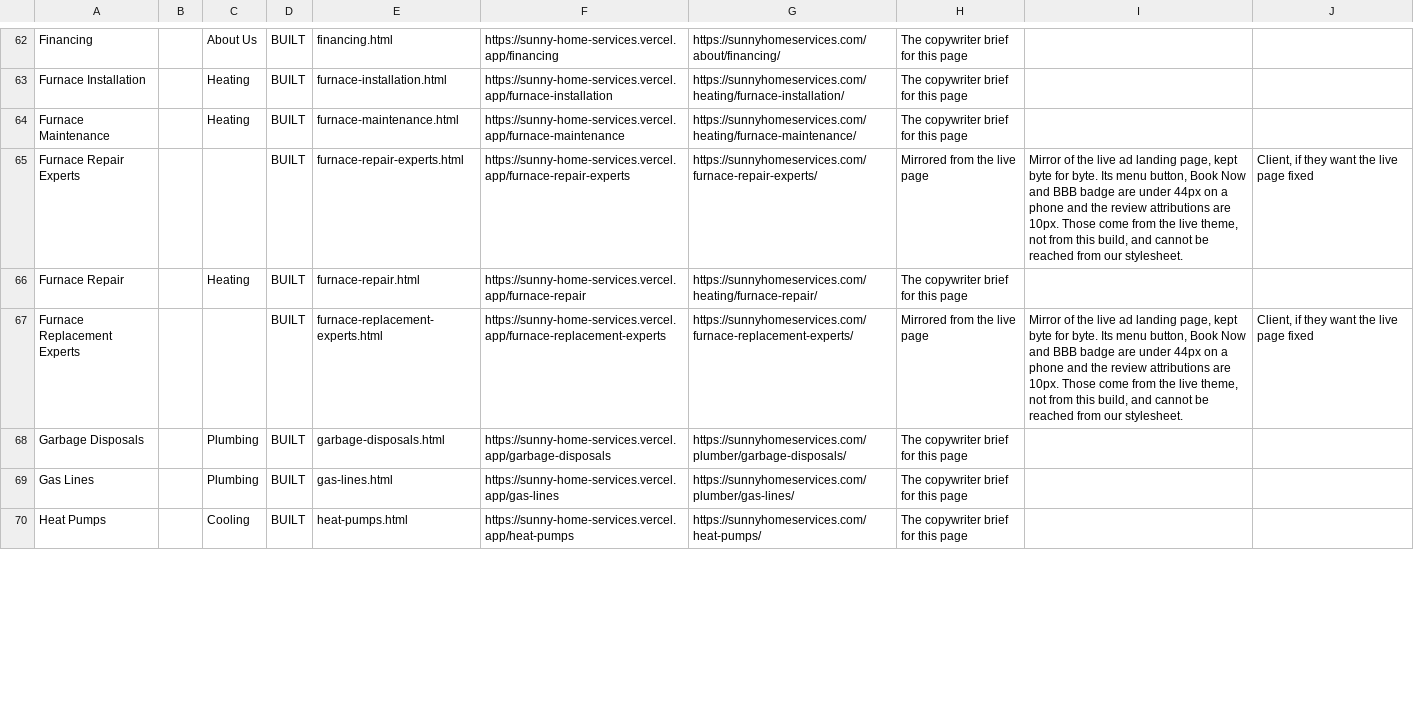
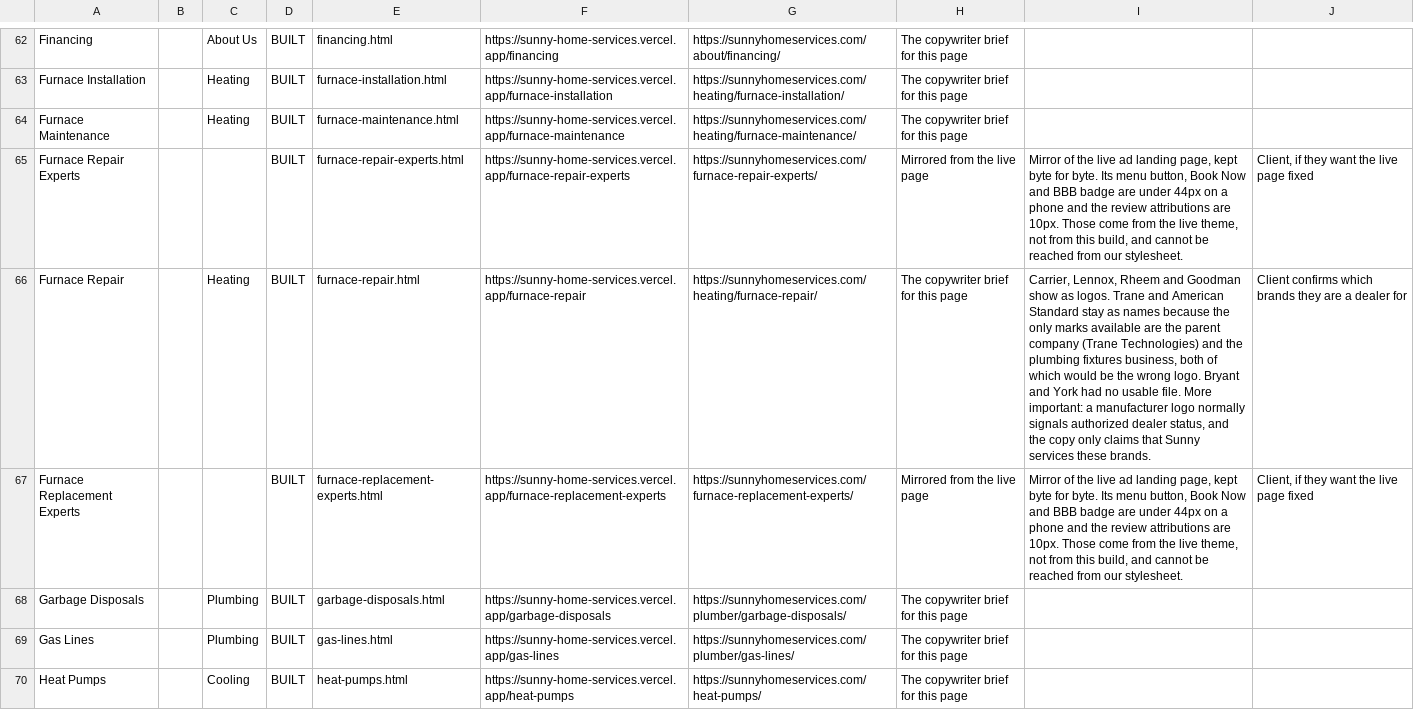
Before and after one commit to fmcawit-eng/sunny-home-services, a CSV file: tools/pagelog.csv, drawn as a sheet; only a part is shown, gaps mark what is left out; the diff covers the shown part only; the diff names each change by its address in the sheet, - before the commit and + after, or states it on an @@ line.

```diff
--- a/tools/pagelog.csv
+++ b/tools/pagelog.csv
-I66: (empty)
+I66: Carrier, Lennox, Rheem and Goodman show as logos. Trane and American Standard stay as names because the only marks available are the parent company (Trane Technologies) and the plumbing fixtures business, both of which would be the wrong logo. Bryant and York had no usable file. More important: a manufacturer logo normally signals authorized dealer status, and the copy only claims that Sunny services these brands.
-J66: (empty)
+J66: Client confirms which brands they are a dealer for
```
Also changed, not shown: 1 added row and 5 edited cells elsewhere in this file, 12 other files.
